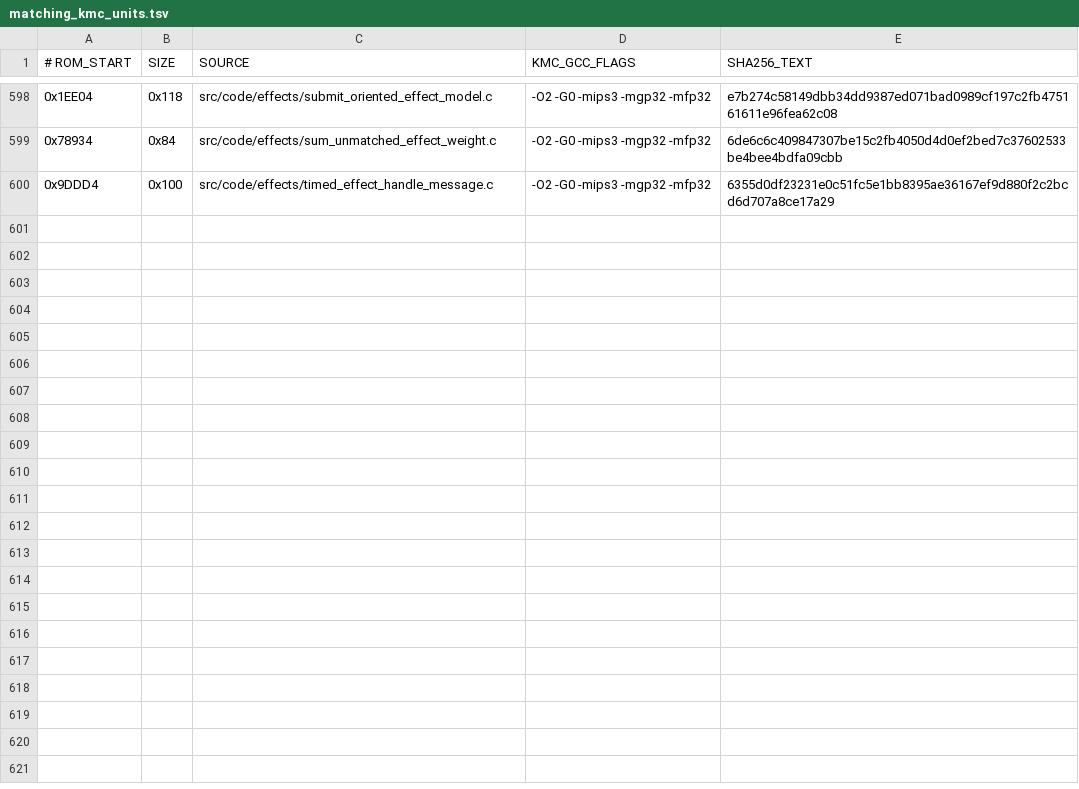
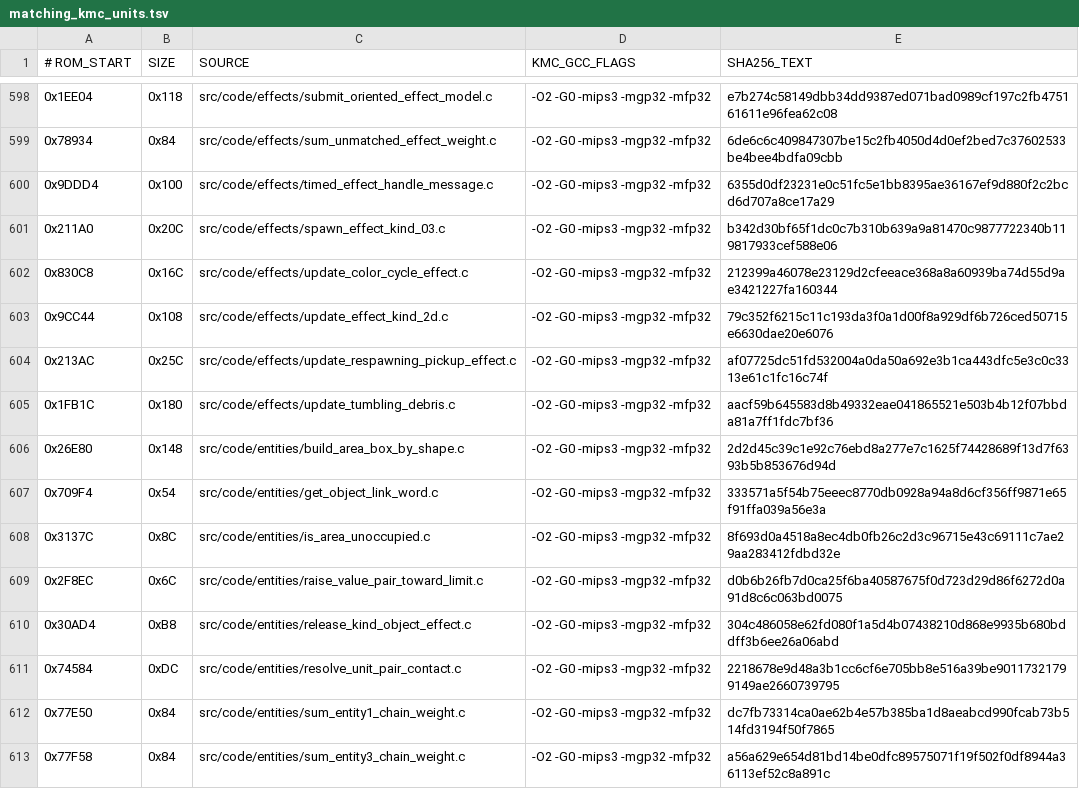
Before and after one commit to TheGh0stShip/BattleTanx, a TSV file: config/us/matching_kmc_units.tsv, drawn as a sheet; only a part is shown, gaps mark what is left out; the diff covers the shown part only.

Commit message:
Recover effect updates, entity queries, and frontend screen loops

```diff
--- a/config/us/matching_kmc_units.tsv
+++ b/config/us/matching_kmc_units.tsv
@@ -600 +600,14 @@
 0x9DDD4	0x100	src/code/effects/timed_effect_handle_message.c	-O2 -G0 -mips3 -mgp32 -mfp32	6355d0df23231e0c51fc5e1bb8395ae36167ef9d880f2c2bcd6d707a8ce17a29
+0x211A0	0x20C	src/code/effects/spawn_effect_kind_03.c	-O2 -G0 -mips3 -mgp32 -mfp32	b342d30bf65f1dc0c7b310b639a9a81470c9877722340b119817933cef588e06
+0x830C8	0x16C	src/code/effects/update_color_cycle_effect.c	-O2 -G0 -mips3 -mgp32 -mfp32	212399a46078e23129d2cfeeace368a8a60939ba74d55d9ae3421227fa160344
+0x9CC44	0x108	src/code/effects/update_effect_kind_2d.c	-O2 -G0 -mips3 -mgp32 -mfp32	79c352f6215c11c193da3f0a1d00f8a929df6b726ced50715e6630dae20e6076
+0x213AC	0x25C	src/code/effects/update_respawning_pickup_effect.c	-O2 -G0 -mips3 -mgp32 -mfp32	af07725dc51fd532004a0da50a692e3b1ca443dfc5e3c0c3313e61c1fc16c74f
+0x1FB1C	0x180	src/code/effects/update_tumbling_debris.c	-O2 -G0 -mips3 -mgp32 -mfp32	aacf59b645583d8b49332eae041865521e503b4b12f07bbda81a7ff1fdc7bf36
+0x26E80	0x148	src/code/entities/build_area_box_by_shape.c	-O2 -G0 -mips3 -mgp32 -mfp32	2d2d45c39c1e92c76ebd8a277e7c1625f74428689f13d7f6393b5b853676d94d
+0x709F4	0x54	src/code/entities/get_object_link_word.c	-O2 -G0 -mips3 -mgp32 -mfp32	333571a5f54b75eeec8770db0928a94a8d6cf356ff9871e65f91ffa039a56e3a
+0x3137C	0x8C	src/code/entities/is_area_unoccupied.c	-O2 -G0 -mips3 -mgp32 -mfp32	8f693d0a4518a8ec4db0fb26c2d3c96715e43c69111c7ae29aa283412fdbd32e
+0x2F8EC	0x6C	src/code/entities/raise_value_pair_toward_limit.c	-O2 -G0 -mips3 -mgp32 -mfp32	d0b6b26fb7d0ca25f6ba40587675f0d723d29d86f6272d0a91d8c6c063bd0075
+0x30AD4	0xB8	src/code/entities/release_kind_object_effect.c	-O2 -G0 -mips3 -mgp32 -mfp32	304c486058e62fd080f1a5d4b07438210d868e9935b680bddff3b6ee26a06abd
+0x74584	0xDC	src/code/entities/resolve_unit_pair_contact.c	-O2 -G0 -mips3 -mgp32 -mfp32	2218678e9d48a3b1cc6cf6e705bb8e516a39be90117321799149ae2660739795
+0x77E50	0x84	src/code/entities/sum_entity1_chain_weight.c	-O2 -G0 -mips3 -mgp32 -mfp32	dc7fb73314ca0ae62b4e57b385ba1d8aeabcd990fcab73b514fd3194f50f7865
+0x77F58	0x84	src/code/entities/sum_entity3_chain_weight.c	-O2 -G0 -mips3 -mgp32 -mfp32	a56a629e654d81bd14be0dfc89575071f19f502f0df8944a36113ef52c8a891c
```
Also changed, not shown: 12 added rows elsewhere in this file, 29 other files.
